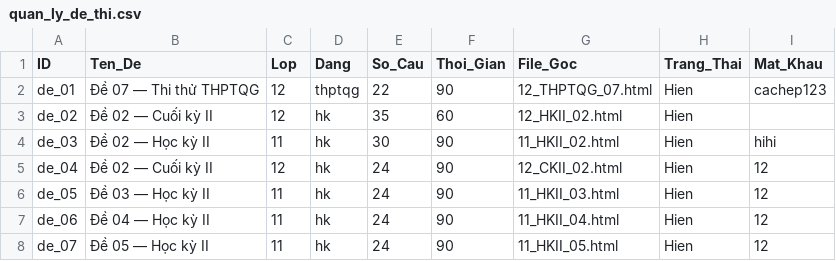
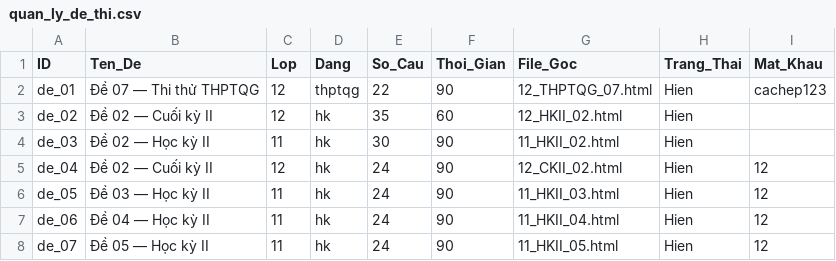
Before and after one commit to LopToanCaChep/toancachep-playlist, a CSV file: quan_ly_de_thi.csv, drawn as a sheet.

```diff
--- a/quan_ly_de_thi.csv
+++ b/quan_ly_de_thi.csv
@@ -3,3 +3,3 @@ de_01,Đề 07 — Thi thử THPTQG,12,thptqg,22,90,12_THPTQG_07.html,Hien,cache
 de_02,Đề 02 — Cuối kỳ II,12,hk,35,60,12_HKII_02.html,Hien,
-de_03,Đề 02 — Học kỳ II,11,hk,30,90,11_HKII_02.html,Hien,hihi
+de_03,Đề 02 — Học kỳ II,11,hk,30,90,11_HKII_02.html,Hien,
 de_04,Đề 02 — Cuối kỳ II,12,hk,24,90,12_CKII_02.html,Hien,12
```
Also changed, not shown: 2 other files.
